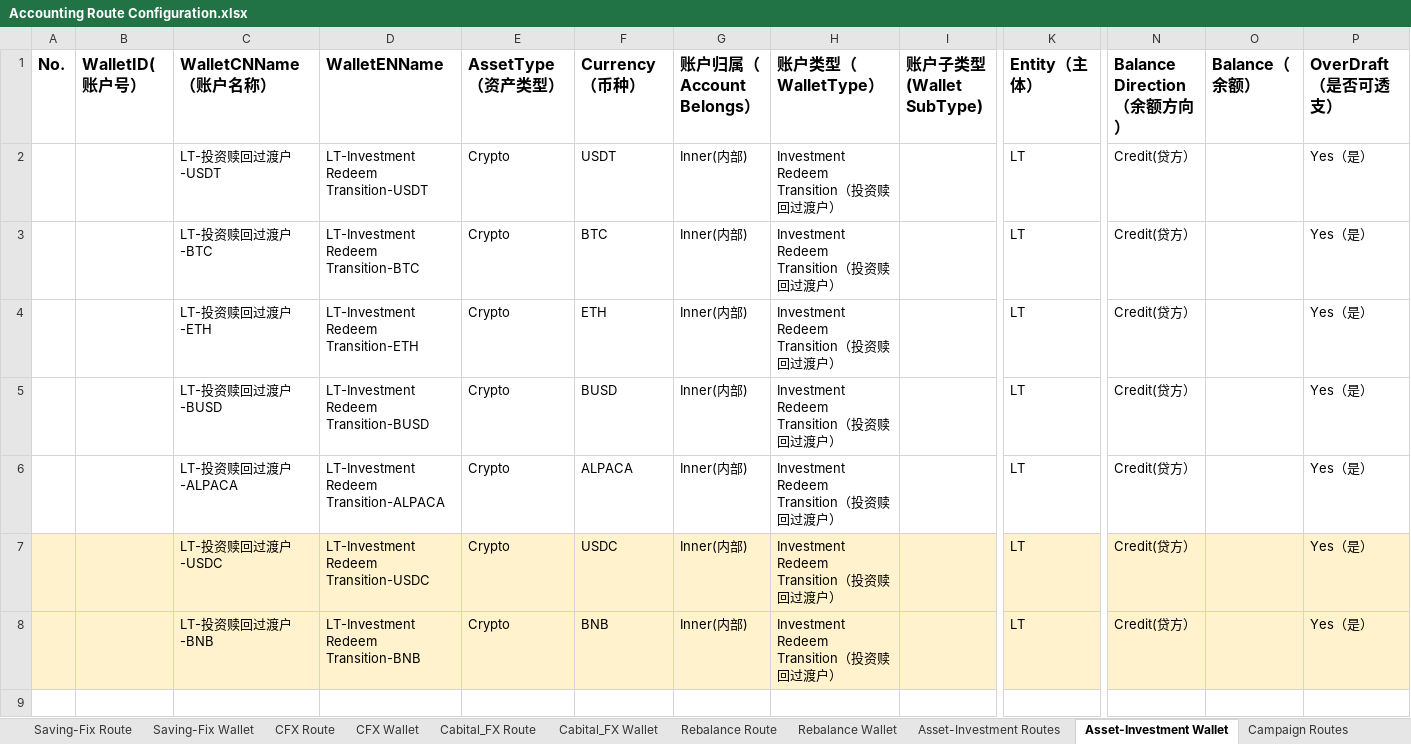
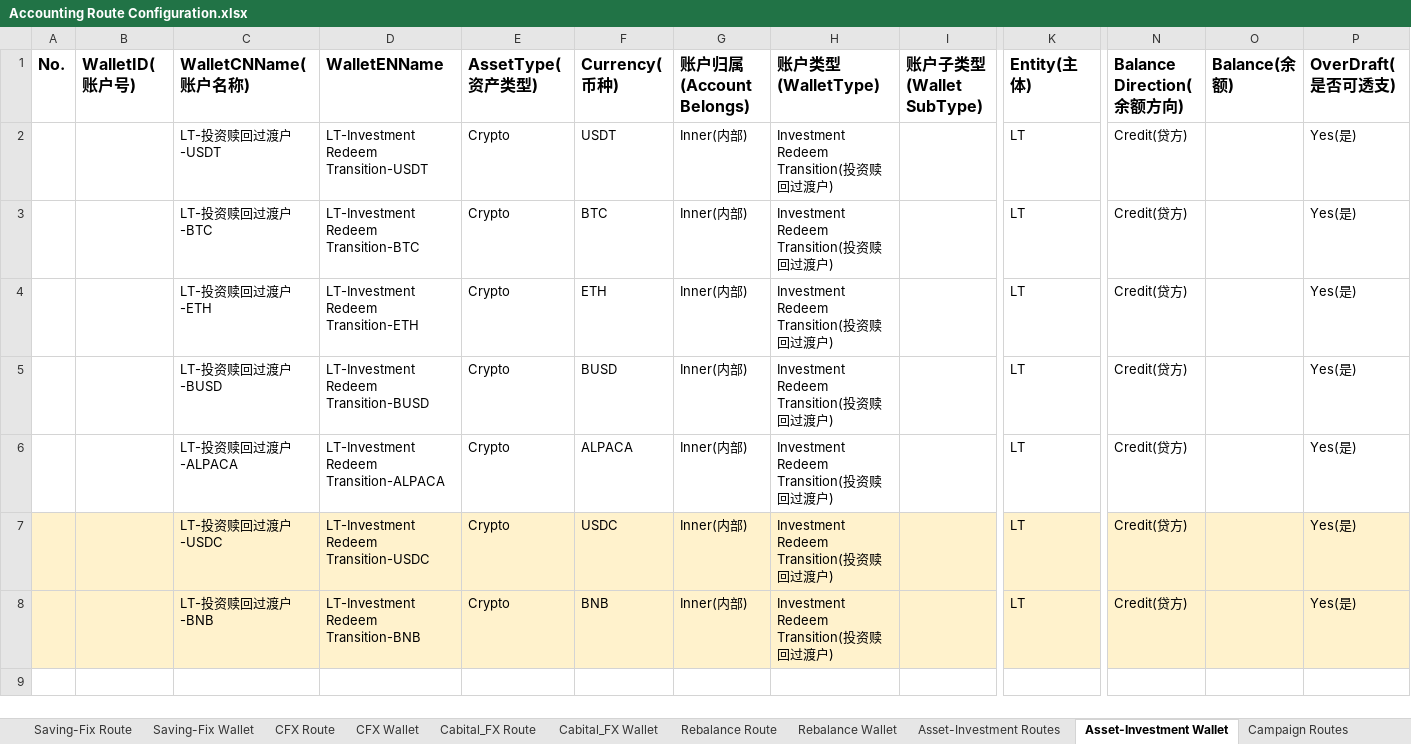
Before and after one commit to tisaTest1994/Gittest2, an Excel workbook: Resource/Accounting Route Configuration.xlsx, sheet Asset-Investment Wallet, drawn as a sheet; only a part is shown, gaps mark what is left out; values as stored, in another font and other column widths than the file's, no borders; charts and pictures not drawn; the diff covers the shown part only; the diff names each change by its address in the sheet, - before the commit and + after, or states it on an @@ line.

```diff
--- a/Resource/Accounting Route Configuration.xlsx (sheet Asset-Investment Wallet)
+++ b/Resource/Accounting Route Configuration.xlsx (sheet Asset-Investment Wallet)
-B1: WalletID(账户号）
+B1: WalletID(账户号)
-C1: WalletCNName（账户名称）
+C1: WalletCNName(账户名称)
-E1: AssetType（资产类型）
+E1: AssetType(资产类型)
-F1: Currency（币种）
+F1: Currency(币种)
-G1: 账户归属（Account Belongs）
+G1: 账户归属(Account Belongs)
-H1: 账户类型（WalletType）
+H1: 账户类型(WalletType)
-K1: Entity（主体）
+K1: Entity(主体)
-N1: Balance Direction（余额方向）
+N1: Balance Direction(余额方向)
-O1: Balance（余额）
+O1: Balance(余额)
-P1: OverDraft（是否可透支）
+P1: OverDraft(是否可透支)
-H2:H8 (账户类型(WalletType)): Investment Redeem Transition（投资赎回过渡户）
+H2:H8 (账户类型(WalletType)): Investment Redeem Transition(投资赎回过渡户)
-N2:N8 (Balance Direction(余额方向)): Credit(贷方）
+N2:N8 (Balance Direction(余额方向)): Credit(贷方)
-P2:P8 (OverDraft(是否可透支)): Yes（是）
+P2:P8 (OverDraft(是否可透支)): Yes(是)
```
Also changed, not shown: 174 edited cells elsewhere in this sheet, sheet CFX Route, sheet CFX Wallet, sheet Collection Wallet, sheet Asset-Investment Routes, sheet Cash Wallet, sheet Collection Route, 15 more sheets, hidden cells, charts or pictures.
